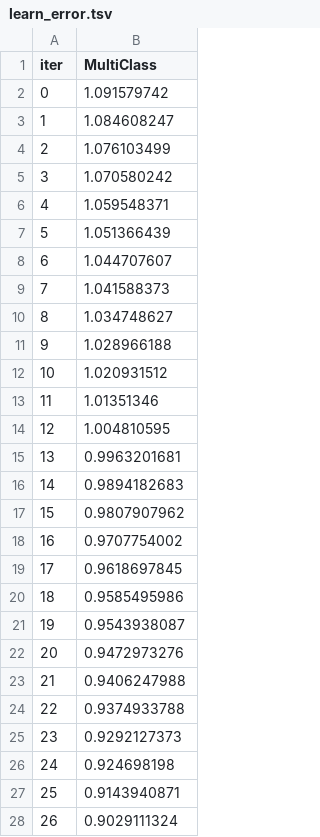
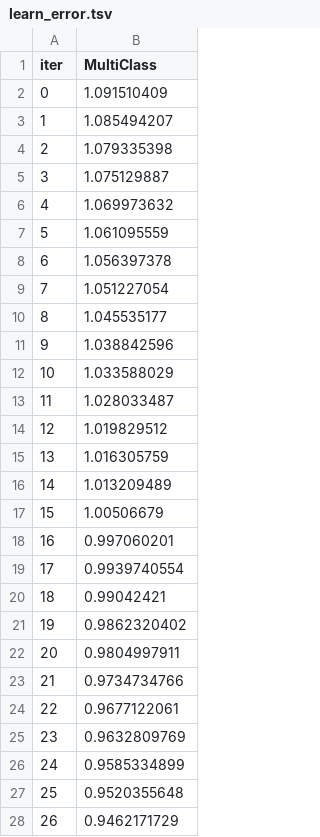
Before and after one commit to Jamescogit/Smart-Bot-Emergent, a TSV file: catboost_info/learn_error.tsv, drawn as a sheet; only a part is shown; the diff covers the shown part only.

```diff
--- a/catboost_info/learn_error.tsv
+++ b/catboost_info/learn_error.tsv
@@ -1,28 +1,28 @@
 iter	MultiClass
-0	1.091579742
-1	1.084608247
-2	1.076103499
-3	1.070580242
-4	1.059548371
-5	1.051366439
-6	1.044707607
-7	1.041588373
-8	1.034748627
-9	1.028966188
-10	1.020931512
-11	1.01351346
-12	1.004810595
-13	0.9963201681
-14	0.9894182683
-15	0.9807907962
-16	0.9707754002
-17	0.9618697845
-18	0.9585495986
-19	0.9543938087
-20	0.9472973276
-21	0.9406247988
-22	0.9374933788
-23	0.9292127373
-24	0.924698198
-25	0.9143940871
-26	0.9029111324
+0	1.091510409
+1	1.085494207
+2	1.079335398
+3	1.075129887
+4	1.069973632
+5	1.061095559
+6	1.056397378
+7	1.051227054
+8	1.045535177
+9	1.038842596
+10	1.033588029
+11	1.028033487
+12	1.019829512
+13	1.016305759
+14	1.013209489
+15	1.00506679
+16	0.997060201
+17	0.9939740554
+18	0.99042421
+19	0.9862320402
+20	0.9804997911
+21	0.9734734766
+22	0.9677122061
+23	0.9632809769
+24	0.9585334899
+25	0.9520355648
+26	0.9462171729
```
Also changed, not shown: 23 edited cells elsewhere in this file, catboost_info/time_left.tsv, 6 other files.
